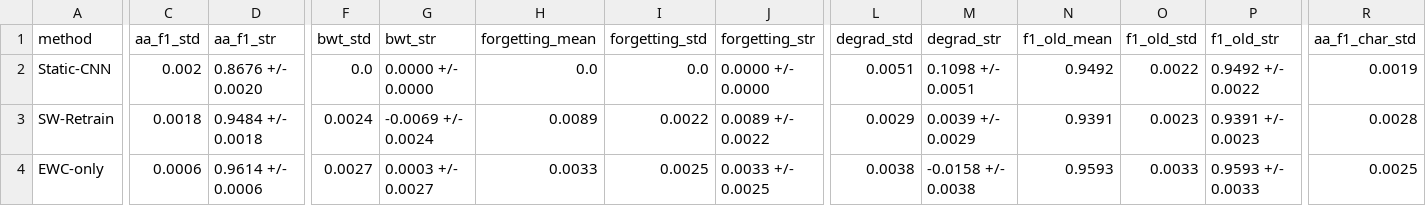
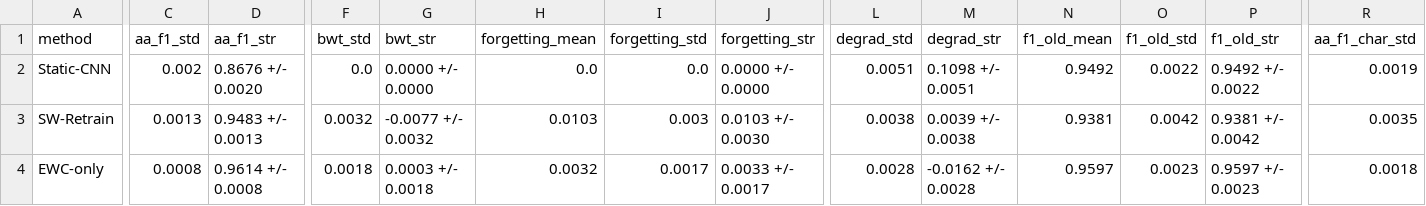
Before and after one commit to hanhvxhou/Drift-Resilient-DGA, a CSV file: results/multi_seed/aggregated_results.csv, drawn as a sheet; only a part is shown, gaps mark what is left out; the diff covers the shown part only; the diff names each change by its address in the sheet, - before the commit and + after, or states it on an @@ line.

```diff
--- a/results/multi_seed/aggregated_results.csv
+++ b/results/multi_seed/aggregated_results.csv
-C3 (aa_f1_std): 0.0018
+C3 (aa_f1_std): 0.0013
-D3 (aa_f1_str): 0.9484 +/- 0.0018
+D3 (aa_f1_str): 0.9483 +/- 0.0013
-F3 (bwt_std): 0.0024
+F3 (bwt_std): 0.0032
-G3 (bwt_str): -0.0069 +/- 0.0024
+G3 (bwt_str): -0.0077 +/- 0.0032
-H3 (forgetting_mean): 0.0089
+H3 (forgetting_mean): 0.0103
-I3 (forgetting_std): 0.0022
+I3 (forgetting_std): 0.003
-J3 (forgetting_str): 0.0089 +/- 0.0022
+J3 (forgetting_str): 0.0103 +/- 0.0030
-L3 (degrad_std): 0.0029
+L3 (degrad_std): 0.0038
-M3 (degrad_str): 0.0039 +/- 0.0029
+M3 (degrad_str): 0.0039 +/- 0.0038
-N3 (f1_old_mean): 0.9391
+N3 (f1_old_mean): 0.9381
-O3 (f1_old_std): 0.0023
+O3 (f1_old_std): 0.0042
-P3 (f1_old_str): 0.9391 +/- 0.0023
+P3 (f1_old_str): 0.9381 +/- 0.0042
-R3 (aa_f1_char_std): 0.0028
+R3 (aa_f1_char_std): 0.0035
-C4 (aa_f1_std): 0.0006
+C4 (aa_f1_std): 0.0008
-D4 (aa_f1_str): 0.9614 +/- 0.0006
+D4 (aa_f1_str): 0.9614 +/- 0.0008
-F4 (bwt_std): 0.0027
+F4 (bwt_std): 0.0018
-G4 (bwt_str): 0.0003 +/- 0.0027
+G4 (bwt_str): 0.0003 +/- 0.0018
-H4 (forgetting_mean): 0.0033
+H4 (forgetting_mean): 0.0032
-I4 (forgetting_std): 0.0025
+I4 (forgetting_std): 0.0017
-J4 (forgetting_str): 0.0033 +/- 0.0025
+J4 (forgetting_str): 0.0033 +/- 0.0017
-L4 (degrad_std): 0.0038
+L4 (degrad_std): 0.0028
-M4 (degrad_str): -0.0158 +/- 0.0038
+M4 (degrad_str): -0.0162 +/- 0.0028
-N4 (f1_old_mean): 0.9593
+N4 (f1_old_mean): 0.9597
-O4 (f1_old_std): 0.0033
+O4 (f1_old_std): 0.0023
-P4 (f1_old_str): 0.9593 +/- 0.0033
+P4 (f1_old_str): 0.9597 +/- 0.0023
-R4 (aa_f1_char_std): 0.0025
+R4 (aa_f1_char_std): 0.0018
```
Also changed, not shown: 132 edited cells elsewhere in this file, results/multi_seed/wilcoxon_tests.csv, 16 other files.
